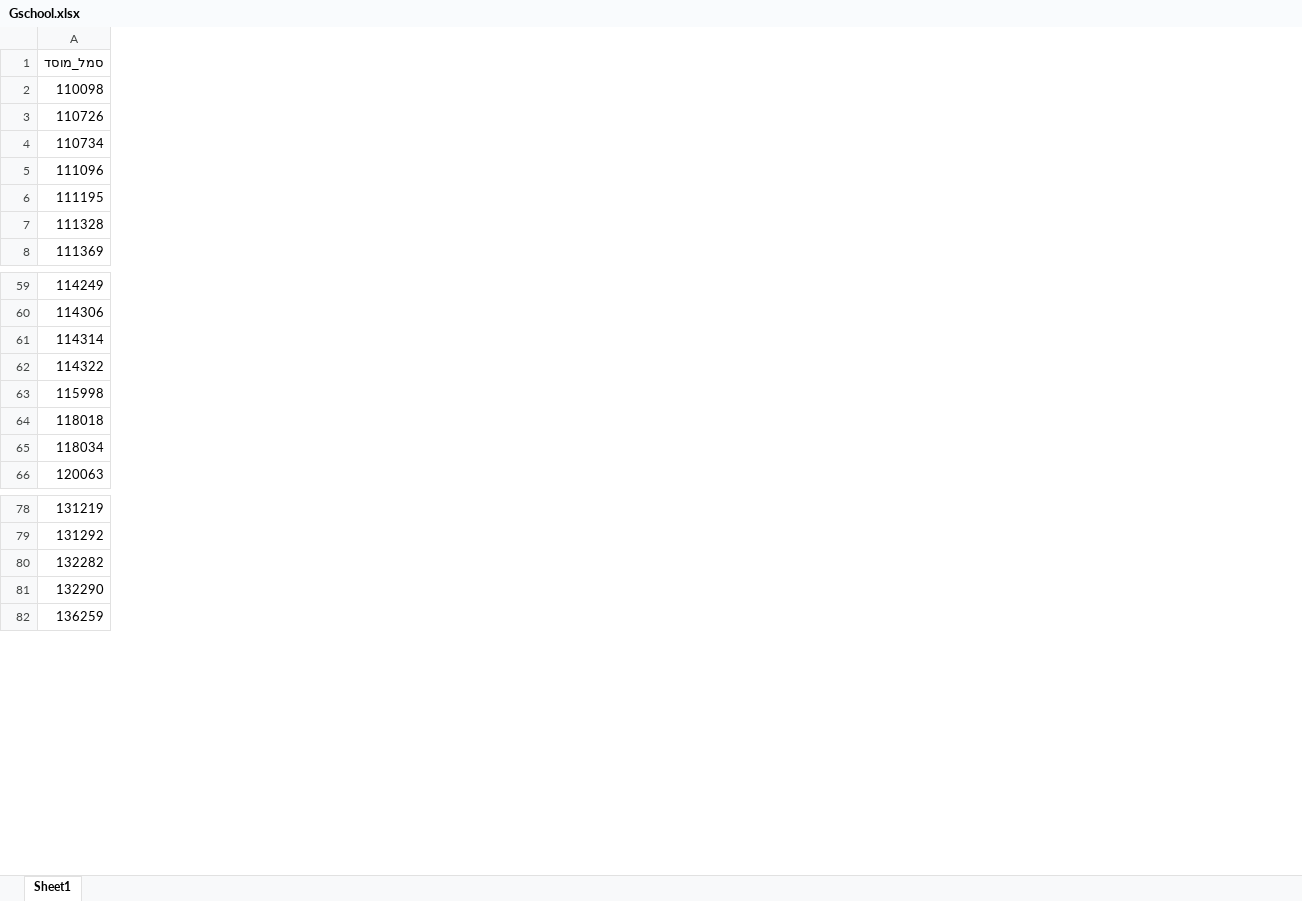
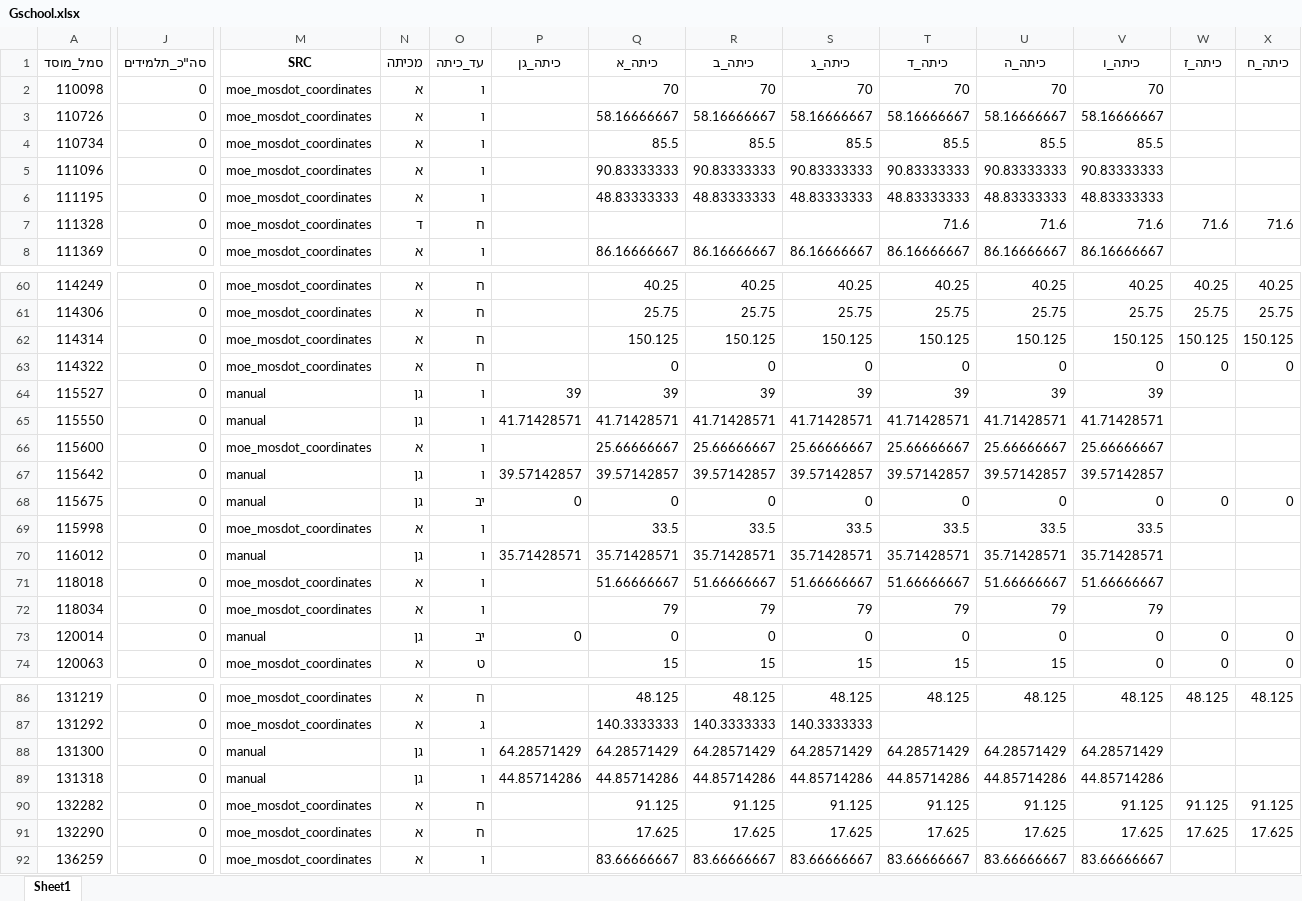
Before and after one commit to DavidPerelman/education, an Excel workbook: ministry_of_education/Gschool.xlsx, sheet Sheet1, drawn as a sheet; only a part is shown, gaps mark what is left out; values as stored, in another font and other column widths than the file's, no borders; rows hold the shown columns only; the diff covers the shown part only; the diff names each change by its address in the sheet, - before the commit and + after, or states it on an @@ line.

```diff
--- a/ministry_of_education/Gschool.xlsx (sheet Sheet1)
+++ b/ministry_of_education/Gschool.xlsx (sheet Sheet1)
+column J (סה"כ_תלמידים), rows 2-8: all 0; rows 60-63: all 0; row 69: 0; rows 71-72: 0 | 0; row 74: 0; rows 86-87: 0 | 0; rows 90-92: all 0
+column M (SRC), rows 2-8: all moe_mosdot_coordinates; rows 60-63: all moe_mosdot_coordinates; row 69: moe_mosdot_coordinates; rows 71-72: moe_mosdot_coordinates | moe_mosdot_coordinates; row 74: moe_mosdot_coordinates; rows 86-87: moe_mosdot_coordinates | moe_mosdot_coordinates; rows 90-92: all moe_mosdot_coordinates
+column N (מכיתה), rows 2-8: א | א | א | א | א | ד | א; rows 60-63: all א; row 69: א; rows 71-72: א | א; row 74: א; rows 86-87: א | א; rows 90-92: all א
+column O (עד_כיתה), rows 2-8: ו | ו | ו | ו | ו | ח | ו; rows 60-63: all ח; row 69: ו; rows 71-72: ו | ו; row 74: ט; rows 86-87: ח | ג; rows 90-92: ח | ח | ו
+column P (כיתה_גן), empty
+column Q (כיתה_א), rows 2-8: 70 | 58.16666667 | 85.5 | 90.83333333 | 48.83333333 |  | 86.16666667; rows 60-63: 40.25 | 25.75 | 150.125 | 0; row 69: 33.5; rows 71-72: 51.66666667 | 79; row 74: 15; rows 86-87: 48.125 | 140.3333333; rows 90-92: 91.125 | 17.625 | 83.66666667
+column R (כיתה_ב), rows 2-8: 70 | 58.16666667 | 85.5 | 90.83333333 | 48.83333333 |  | 86.16666667; rows 60-63: 40.25 | 25.75 | 150.125 | 0; row 69: 33.5; rows 71-72: 51.66666667 | 79; row 74: 15; rows 86-87: 48.125 | 140.3333333; rows 90-92: 91.125 | 17.625 | 83.66666667
+column S (כיתה_ג), rows 2-8: 70 | 58.16666667 | 85.5 | 90.83333333 | 48.83333333 |  | 86.16666667; rows 60-63: 40.25 | 25.75 | 150.125 | 0; row 69: 33.5; rows 71-72: 51.66666667 | 79; row 74: 15; rows 86-87: 48.125 | 140.3333333; rows 90-92: 91.125 | 17.625 | 83.66666667
+column T (כיתה_ד), rows 2-8: 70 | 58.16666667 | 85.5 | 90.83333333 | 48.83333333 | 71.6 | 86.16666667; rows 60-63: 40.25 | 25.75 | 150.125 | 0; row 69: 33.5; rows 71-72: 51.66666667 | 79; row 74: 15; row 86: 48.125; rows 90-92: 91.125 | 17.625 | 83.66666667
+column U (כיתה_ה), rows 2-8: 70 | 58.16666667 | 85.5 | 90.83333333 | 48.83333333 | 71.6 | 86.16666667; rows 60-63: 40.25 | 25.75 | 150.125 | 0; row 69: 33.5; rows 71-72: 51.66666667 | 79; row 74: 15; row 86: 48.125; rows 90-92: 91.125 | 17.625 | 83.66666667
+column V (כיתה_ו), rows 2-8: 70 | 58.16666667 | 85.5 | 90.83333333 | 48.83333333 | 71.6 | 86.16666667; rows 60-63: 40.25 | 25.75 | 150.125 | 0; row 69: 33.5; rows 71-72: 51.66666667 | 79; row 74: 0; row 86: 48.125; rows 90-92: 91.125 | 17.625 | 83.66666667
+column W (כיתה_ז), row 7: 71.6; rows 60-63: 40.25 | 25.75 | 150.125 | 0; row 74: 0; row 86: 48.125; rows 90-91: 91.125 | 17.625
+column X (כיתה_ח), row 7: 71.6; rows 60-63: 40.25 | 25.75 | 150.125 | 0; row 74: 0; row 86: 48.125; rows 90-91: 91.125 | 17.625
+row 64: 115527 | 0 | manual | גן | ו | 39 | 39 | 39 | 39 | 39 | 39 | 39
+row 65: 115550 | 0 | manual | גן | ו | 41.71428571 | 41.71428571 | 41.71428571 | 41.71428571 | 41.71428571 | 41.71428571 | 41.71428571
@@ row 506 moved to row 66: 115600 @@
+row 67: 115642 | 0 | manual | גן | ו | 39.57142857 | 39.57142857 | 39.57142857 | 39.57142857 | 39.57142857 | 39.57142857 | 39.57142857
+row 68: 115675 | 0 | manual | גן | יב | 0 | 0 | 0 | 0 | 0 | 0 | 0 | 0 | 0
+row 70: 116012 | 0 | manual | גן | ו | 35.71428571 | 35.71428571 | 35.71428571 | 35.71428571 | 35.71428571 | 35.71428571 | 35.71428571
+row 73: 120014 | 0 | manual | גן | יב | 0 | 0 | 0 | 0 | 0 | 0 | 0 | 0 | 0
+row 88: 131300 | 0 | manual | גן | ו | 64.28571429 | 64.28571429 | 64.28571429 | 64.28571429 | 64.28571429 | 64.28571429 | 64.28571429
+row 89: 131318 | 0 | manual | גן | ו | 44.85714286 | 44.85714286 | 44.85714286 | 44.85714286 | 44.85714286 | 44.85714286 | 44.85714286
```
Also changed, not shown: 17 added rows, 20 moved rows, 6 added columns and 1 removed column elsewhere in this sheet, background_files/JTMT_setls_schools_coordinates_with_src.xlsx, ministry_of_education/Gschool_final.xlsx, 6 other files.
